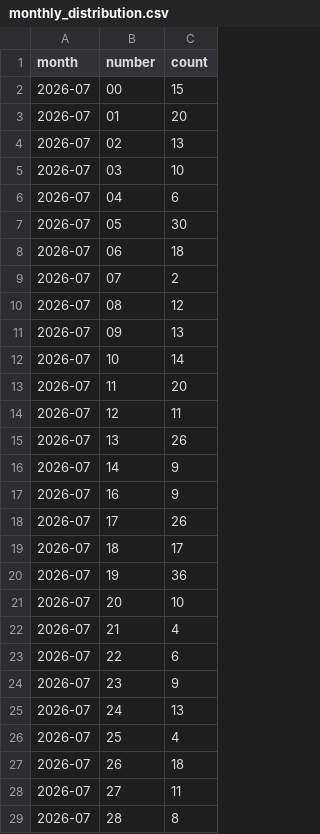
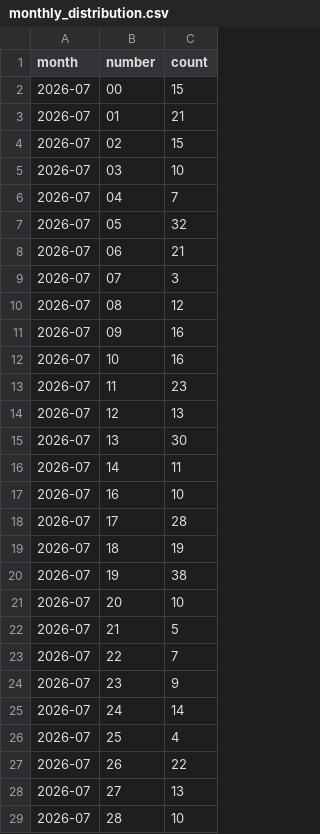
Before and after one commit to kina2711/vn-lottery-xsmb, a CSV file: data/reports/monthly_distribution.csv, drawn as a sheet; only a part is shown; the diff covers the shown part only.

```diff
--- a/data/reports/monthly_distribution.csv
+++ b/data/reports/monthly_distribution.csv
@@ -2,28 +2,28 @@ month,number,count
 2026-07,00,15
-2026-07,01,20
-2026-07,02,13
+2026-07,01,21
+2026-07,02,15
 2026-07,03,10
-2026-07,04,6
-2026-07,05,30
-2026-07,06,18
-2026-07,07,2
+2026-07,04,7
+2026-07,05,32
+2026-07,06,21
+2026-07,07,3
 2026-07,08,12
-2026-07,09,13
-2026-07,10,14
-2026-07,11,20
-2026-07,12,11
-2026-07,13,26
-2026-07,14,9
-2026-07,16,9
-2026-07,17,26
-2026-07,18,17
-2026-07,19,36
+2026-07,09,16
+2026-07,10,16
+2026-07,11,23
+2026-07,12,13
+2026-07,13,30
+2026-07,14,11
+2026-07,16,10
+2026-07,17,28
+2026-07,18,19
+2026-07,19,38
 2026-07,20,10
-2026-07,21,4
-2026-07,22,6
+2026-07,21,5
+2026-07,22,7
 2026-07,23,9
-2026-07,24,13
+2026-07,24,14
 2026-07,25,4
-2026-07,26,18
-2026-07,27,11
-2026-07,28,8
+2026-07,26,22
+2026-07,27,13
+2026-07,28,10
```
Also changed, not shown: 62 edited cells elsewhere in this file, data/processed/draws.csv, data/reports/frequency.csv, 10 other files.
